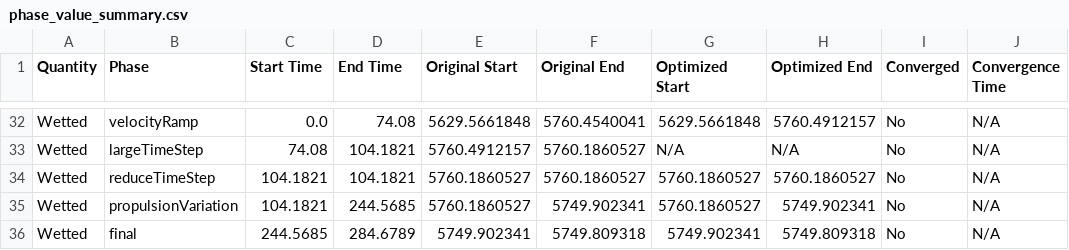
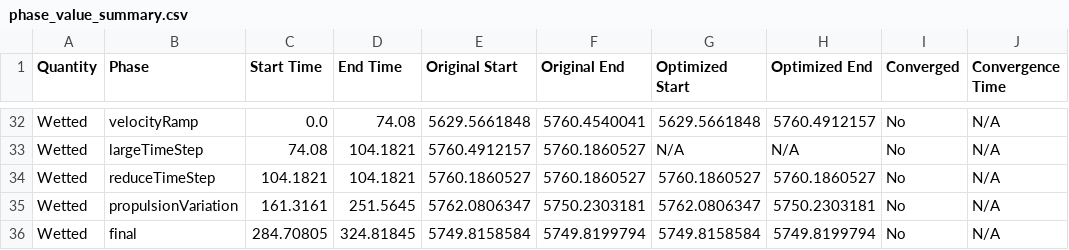
Before and after one commit to mikeblom94/convergence_criteria_improved, a CSV file: phase_value_summary.csv, drawn as a sheet; only a part is shown, gaps mark what is left out; the diff covers the shown part only; the diff names each change by its address in the sheet, - before the commit and + after, or states it on an @@ line.

```diff
--- a/phase_value_summary.csv
+++ b/phase_value_summary.csv
-C35 (Start Time): 104.1821
+C35 (Start Time): 161.3161
-D35 (End Time): 244.5685
+D35 (End Time): 251.5645
-E35 (Original Start): 5760.1860527
+E35 (Original Start): 5762.0806347
-F35 (Original End): 5749.902341
+F35 (Original End): 5750.2303181
-G35 (Optimized Start): 5760.1860527
+G35 (Optimized Start): 5762.0806347
-H35 (Optimized End): 5749.902341
+H35 (Optimized End): 5750.2303181
-C36 (Start Time): 244.5685
+C36 (Start Time): 284.70805
-D36 (End Time): 284.6789
+D36 (End Time): 324.81845
-E36 (Original Start): 5749.902341
+E36 (Original Start): 5749.8158584
-F36 (Original End): 5749.809318
+F36 (Original End): 5749.8199794
-G36 (Optimized Start): 5749.902341
+G36 (Optimized Start): 5749.8158584
-H36 (Optimized End): 5749.809318
+H36 (Optimized End): 5749.8199794
```
Also changed, not shown: 3 added rows, 3 removed rows and 57 edited cells elsewhere in this file, optimized_data/wft_optimized.csv, 35 other files.
